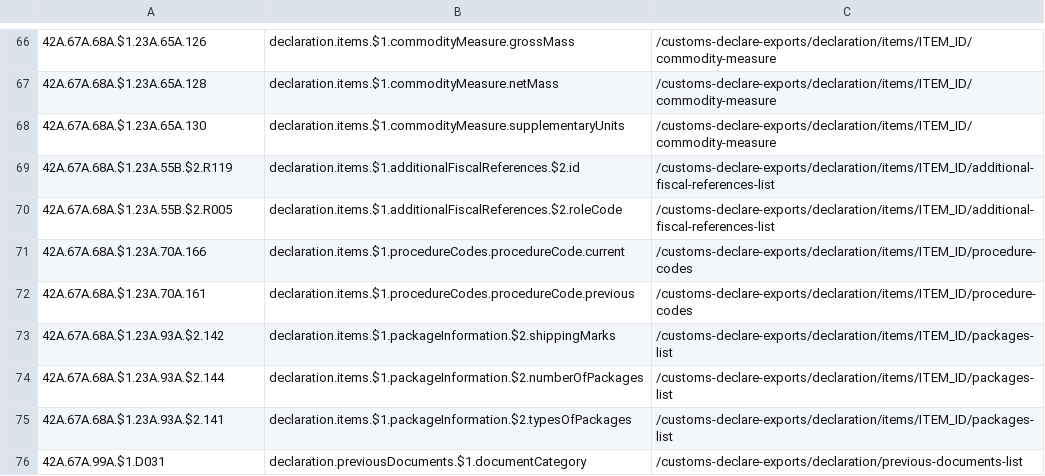
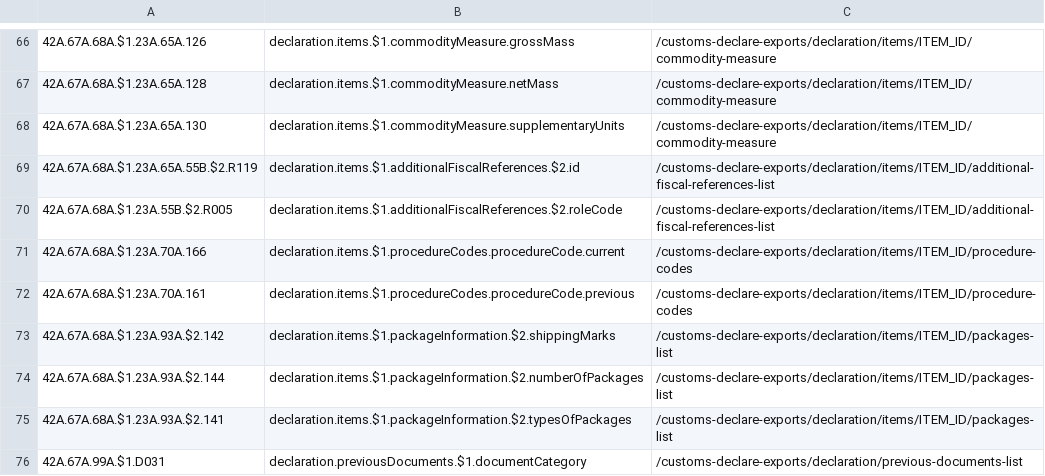
Before and after one commit to hmrc/customs-declare-exports, a CSV file: conf/code-lists/pointer-mapping.csv, drawn as a sheet; only a part is shown, gaps mark what is left out.

Commit message:
CEDS-2728 Fix error pointers

```diff
--- a/conf/code-lists/pointer-mapping.csv
+++ b/conf/code-lists/pointer-mapping.csv
@@ -68,3 +68,3 @@
 42A.67A.68A.$1.23A.65A.130,declaration.items.$1.commodityMeasure.supplementaryUnits,/customs-declare-exports/declaration/items/ITEM_ID/commodity-measure
-42A.67A.68A.$1.23A.55B.$2.R119,declaration.items.$1.additionalFiscalReferences.$2.id,/customs-declare-exports/declaration/items/ITEM_ID/additional-fiscal-references-list
+42A.67A.68A.$1.23A.65A.55B.$2.R119,declaration.items.$1.additionalFiscalReferences.$2.id,/customs-declare-exports/declaration/items/ITEM_ID/additional-fiscal-references-list
 42A.67A.68A.$1.23A.55B.$2.R005,declaration.items.$1.additionalFiscalReferences.$2.roleCode,/customs-declare-exports/declaration/items/ITEM_ID/additional-fiscal-references-list
```
